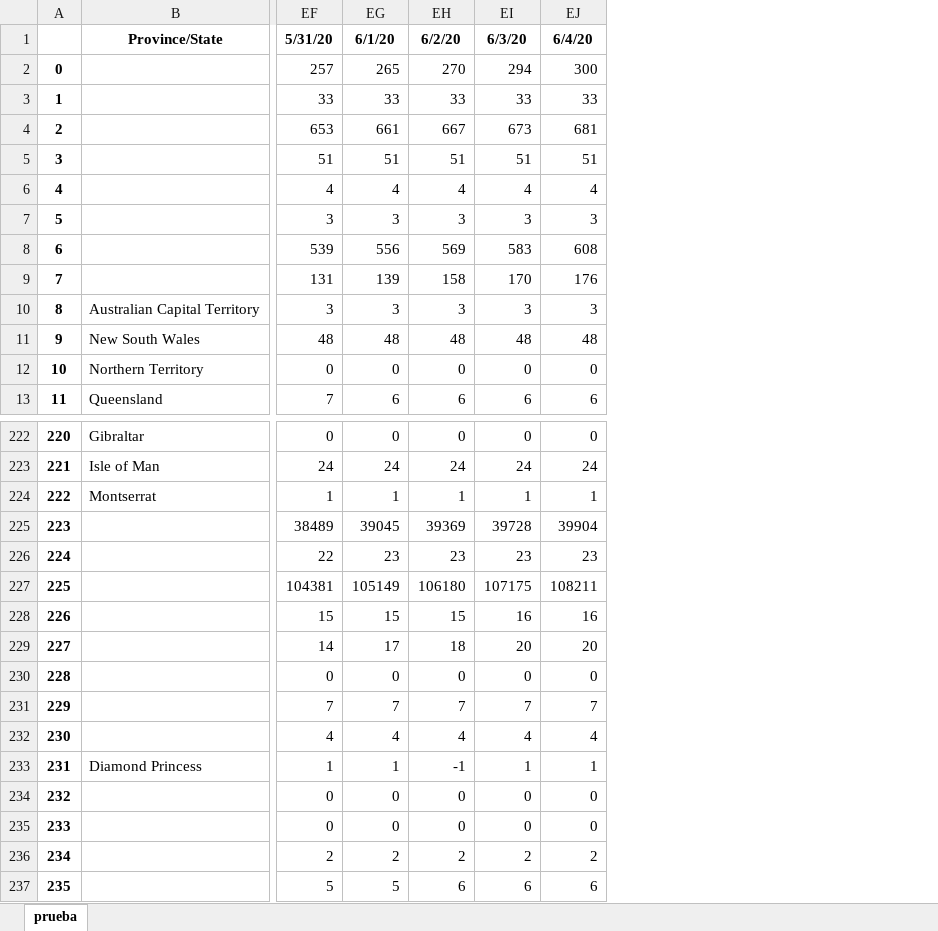
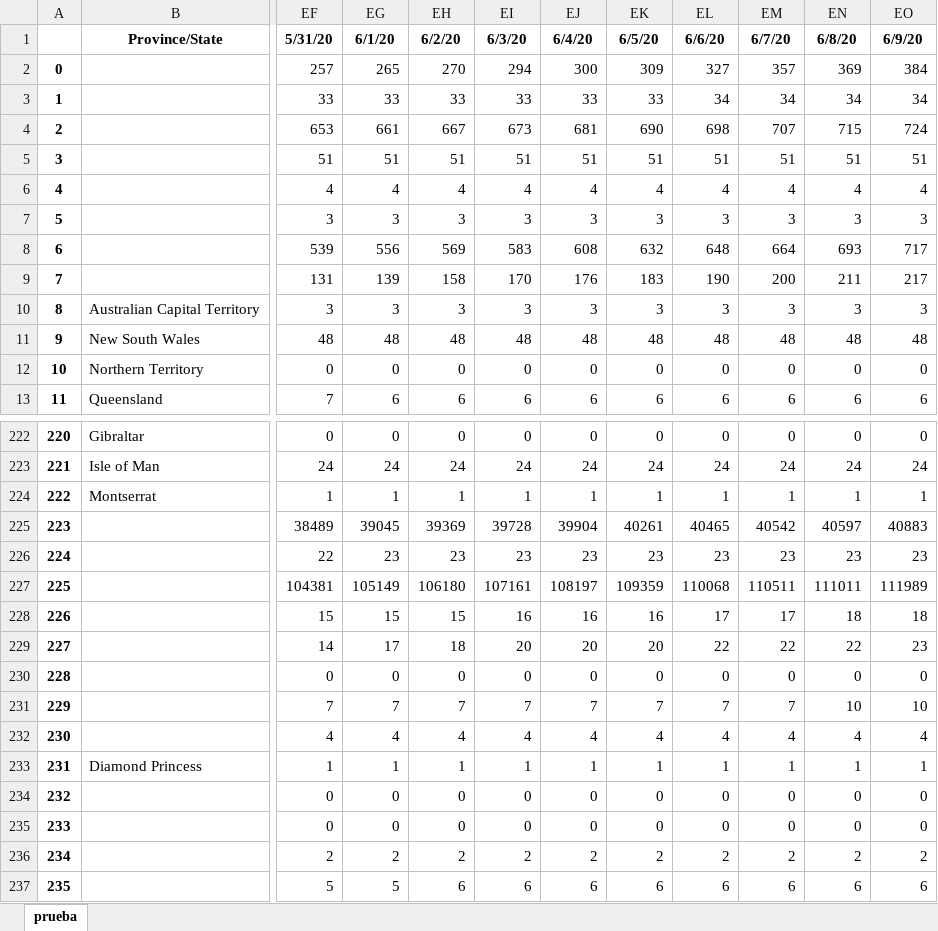
Before and after one commit to xrxb/xroot, an Excel workbook: COV/test.xlsx, sheet prueba, drawn as a sheet; only a part is shown, gaps mark what is left out; values as stored, in another font and other column widths than the file's, no borders; charts and pictures not drawn; the diff names each change by its address in the sheet, - before the commit and + after, or states it on an @@ line.

```diff
--- a/COV/test.xlsx (sheet prueba)
+++ b/COV/test.xlsx (sheet prueba)
+column EK, rows 1-13: 6/5/20 | 309 | 33 | 690 | 51 | 4 | 3 | 632 | 183 | 3 | 48 | 0 | 6; rows 222-237: 0 | 24 | 1 | 40261 | 23 | 109359 | 16 | 20 | 0 | 7 | 4 | 1 | 0 | 0 | 2 | 6
+column EL, rows 1-13: 6/6/20 | 327 | 34 | 698 | 51 | 4 | 3 | 648 | 190 | 3 | 48 | 0 | 6; rows 222-237: 0 | 24 | 1 | 40465 | 23 | 110068 | 17 | 22 | 0 | 7 | 4 | 1 | 0 | 0 | 2 | 6
+column EM, rows 1-13: 6/7/20 | 357 | 34 | 707 | 51 | 4 | 3 | 664 | 200 | 3 | 48 | 0 | 6; rows 222-237: 0 | 24 | 1 | 40542 | 23 | 110511 | 17 | 22 | 0 | 7 | 4 | 1 | 0 | 0 | 2 | 6
+column EN, rows 1-13: 6/8/20 | 369 | 34 | 715 | 51 | 4 | 3 | 693 | 211 | 3 | 48 | 0 | 6; rows 222-237: 0 | 24 | 1 | 40597 | 23 | 111011 | 18 | 22 | 0 | 10 | 4 | 1 | 0 | 0 | 2 | 6
+column EO, rows 1-13: 6/9/20 | 384 | 34 | 724 | 51 | 4 | 3 | 717 | 217 | 3 | 48 | 0 | 6; rows 222-237: 0 | 24 | 1 | 40883 | 23 | 111989 | 18 | 23 | 0 | 10 | 4 | 1 | 0 | 0 | 2 | 6
-EI227: 107175
+EI227: 107161
-EJ227: 108211
+EJ227: 108197
-EH233: -1
+EH233: 1
```
Also changed, not shown: charts or pictures, 53 other files.
